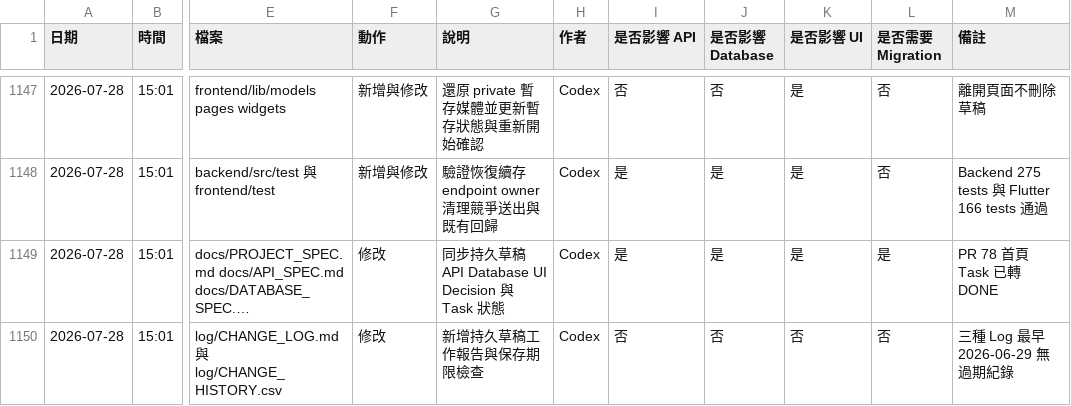
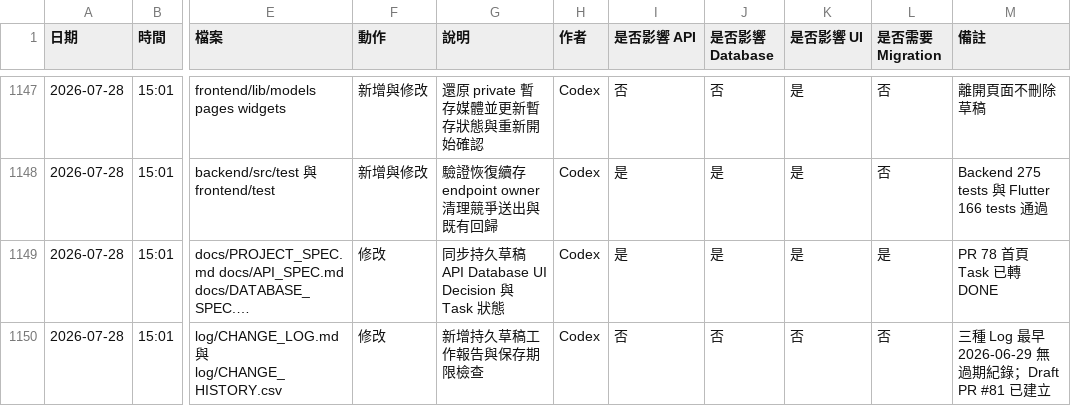
Before and after one commit to LinWeiChun/monsters, a CSV file: log/CHANGE_HISTORY.csv, drawn as a sheet; only a part is shown, gaps mark what is left out; long unchanged cells end in …; the diff names each change by its address in the sheet, - before the commit and + after, or states it on an @@ line.

Commit message:
docs(task): record entry draft pull request

```diff
--- a/log/CHANGE_HISTORY.csv
+++ b/log/CHANGE_HISTORY.csv
-M1150 (備註): 三種 Log 最早 2026-06-29 無過期紀錄
+M1150 (備註): 三種 Log 最早 2026-06-29 無過期紀錄；Draft PR #81 已建立
```
Also changed, not shown: 2 other files.
